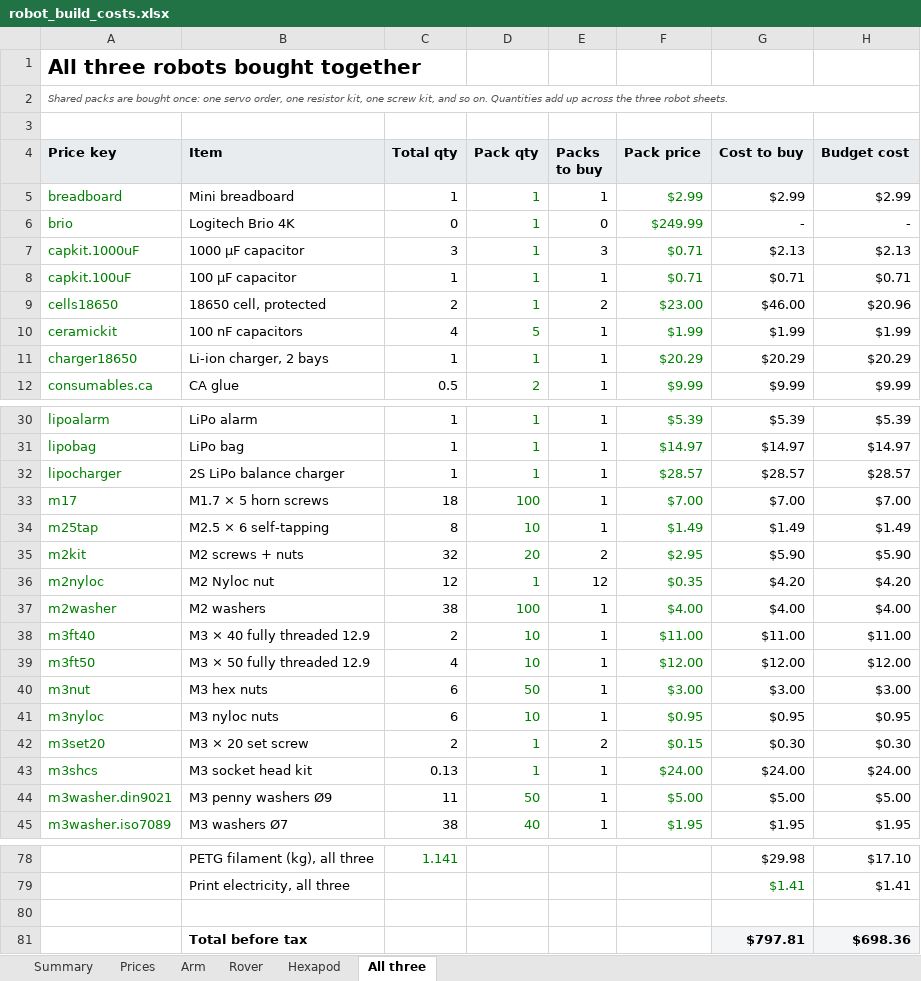
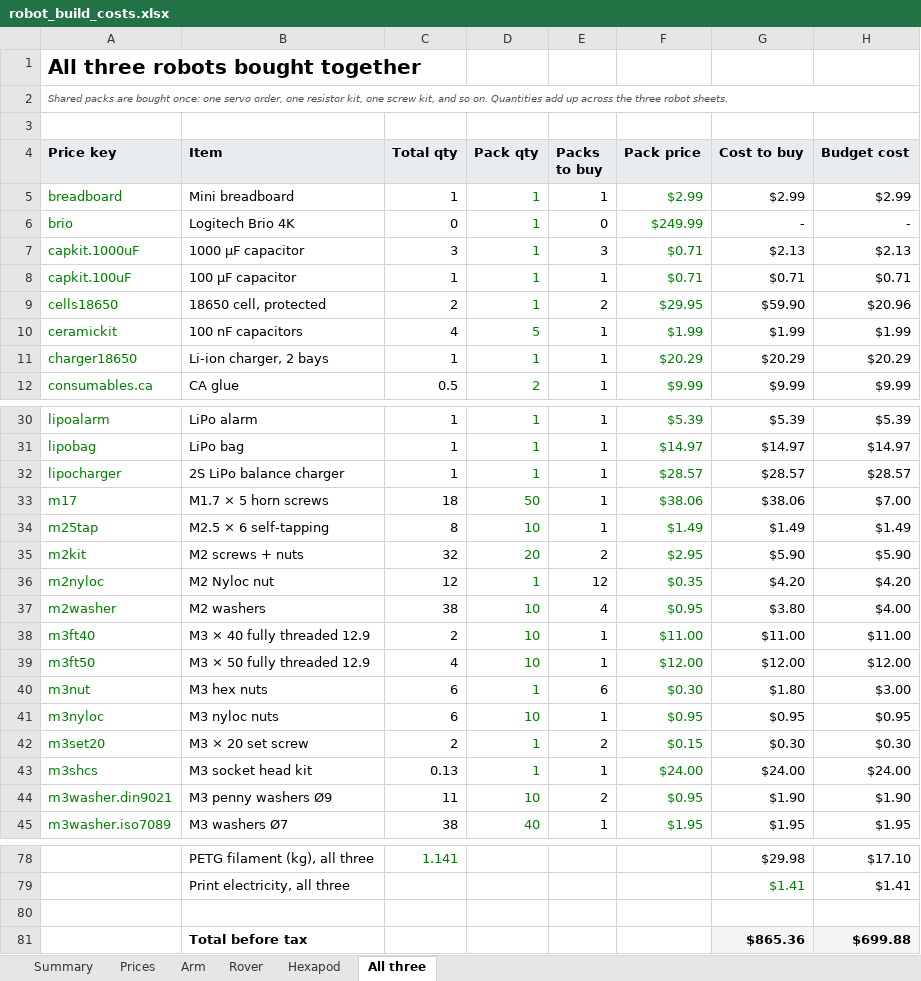
Before and after one commit to Matt28296/3D-Printing-Agent-Network, an Excel workbook: docs/costs/robot_build_costs.xlsx, sheet All three, drawn as a sheet; only a part is shown, gaps mark what is left out; values as stored, in another font and other column widths than the file's, no borders; removed rows and columns are numbered as before the commit, all else as after; the diff covers the shown part only; the diff names each change by its address in the sheet, - before the commit and + after, or states it on an @@ line.

```diff
--- a/docs/costs/robot_build_costs.xlsx (sheet All three)
+++ b/docs/costs/robot_build_costs.xlsx (sheet All three)
-F9 (Pack price): $23.00
+F9 (Pack price): $29.95
-G9 (Cost to buy): $46.00
+G9 (Cost to buy): $59.90
-D33 (Pack qty): 100
+D33 (Pack qty): 50
-F33 (Pack price): $7.00
+F33 (Pack price): $38.06
-G33 (Cost to buy): $7.00
+G33 (Cost to buy): $38.06
-D37 (Pack qty): 100
+D37 (Pack qty): 10
-E37 (Packs to buy): 1
+E37 (Packs to buy): 4
-F37 (Pack price): $4.00
+F37 (Pack price): $0.95
-G37 (Cost to buy): $4.00
+G37 (Cost to buy): $3.80
-D40 (Pack qty): 50
+D40 (Pack qty): 1
-E40 (Packs to buy): 1
+E40 (Packs to buy): 6
-F40 (Pack price): $3.00
+F40 (Pack price): $0.30
-G40 (Cost to buy): $3.00
+G40 (Cost to buy): $1.80
-D44 (Pack qty): 50
+D44 (Pack qty): 10
-E44 (Packs to buy): 1
+E44 (Packs to buy): 2
-F44 (Pack price): $5.00
+F44 (Pack price): $0.95
-G44 (Cost to buy): $5.00
+G44 (Cost to buy): $1.90
-H44 (Budget cost): $5.00
+H44 (Budget cost): $1.90
-row 81:  | Total before tax |  |  |  |  | $797.81 | $698.36
+row 81:  | Total before tax |  |  |  |  | $865.36 | $699.88
```
Also changed, not shown: 13 edited cells elsewhere in this sheet, sheet Prices, sheet Summary, sheet Arm, sheet Hexapod, sheet Rover, 4 other files.
